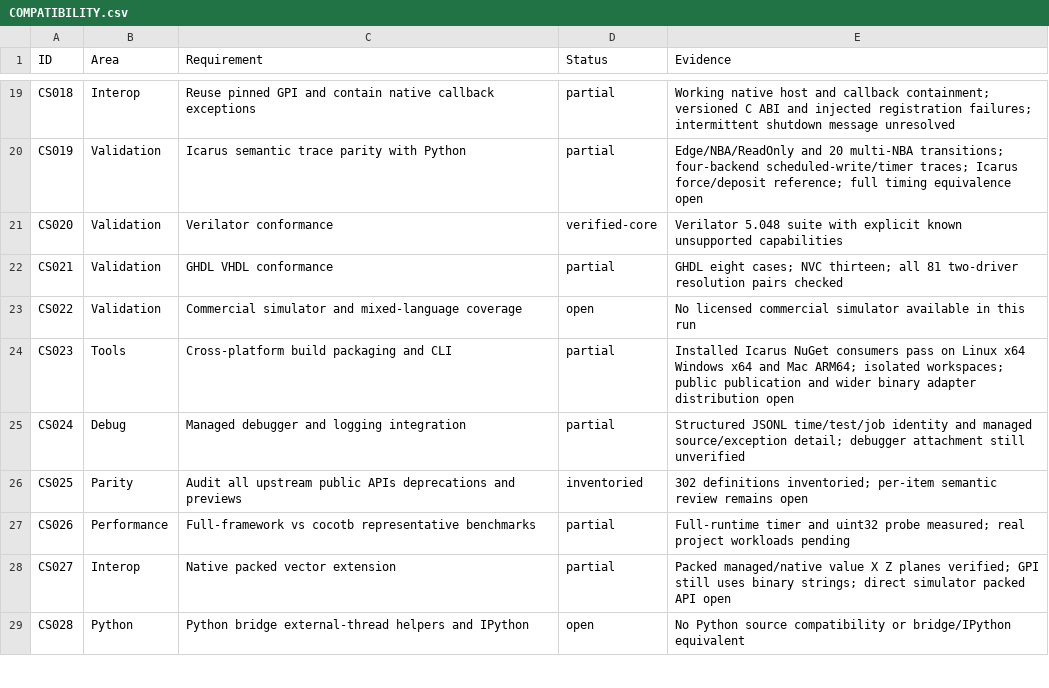
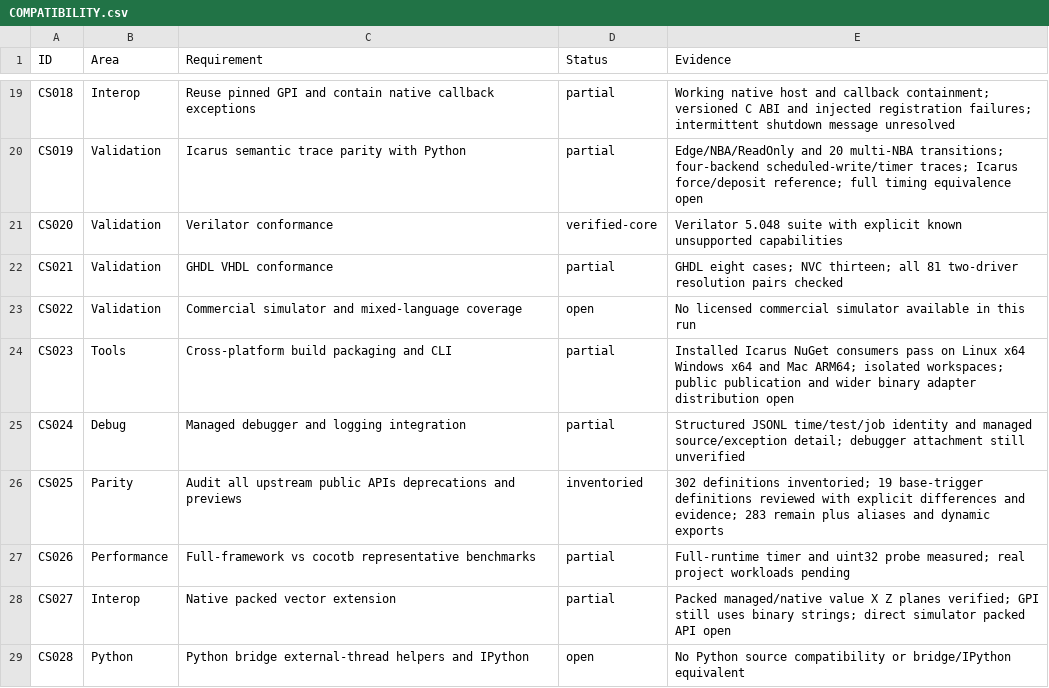
Before and after one commit to jeffadickson/SharpTestBench, a CSV file: docs/COMPATIBILITY.csv, drawn as a sheet; only a part is shown, gaps mark what is left out.

Commit message:
Audit base trigger contracts, expose lock state and verify debugger lifecycle

```diff
--- a/docs/COMPATIBILITY.csv
+++ b/docs/COMPATIBILITY.csv
@@ -25,3 +25,3 @@ CS023,Tools,Cross-platform build packaging and CLI,partial,Installed Icarus NuGe
 CS024,Debug,Managed debugger and logging integration,partial,Structured JSONL time/test/job identity and managed source/exception detail; debugger attachment still unverified
-CS025,Parity,Audit all upstream public APIs deprecations and previews,inventoried,302 definitions inventoried; per-item semantic review remains open
+CS025,Parity,Audit all upstream public APIs deprecations and previews,inventoried,302 definitions inventoried; 19 base-trigger definitions reviewed with explicit differences and evidence; 283 remain plus aliases and dynamic exports
 CS026,Performance,Full-framework vs cocotb representative benchmarks,partial,Full-runtime timer and uint32 probe measured; real project workloads pending
```
Also changed, not shown: 11 other files.
